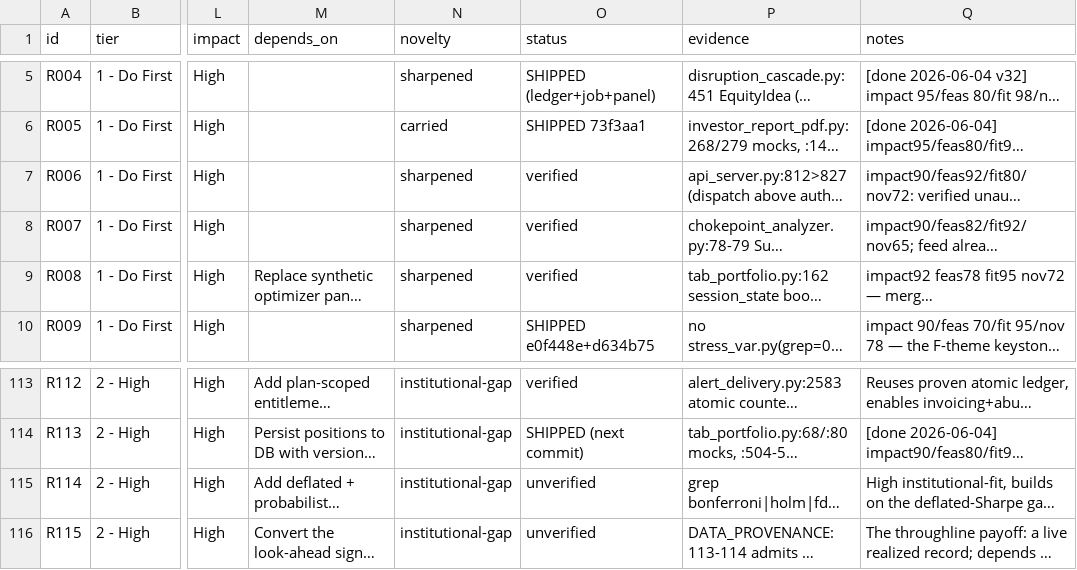
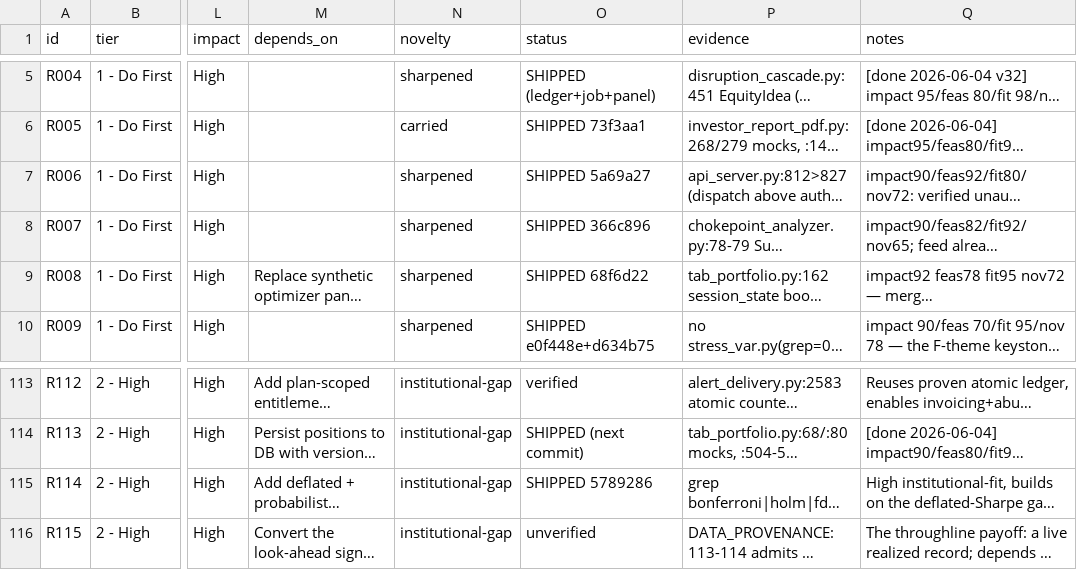
Before and after one commit to asmortara-blip/ship-tracker, a CSV file: recommendations.csv, drawn as a sheet; only a part is shown, gaps mark what is left out; long unchanged cells end in …; the diff names each change by its address in the sheet, - before the commit and + after, or states it on an @@ line.

```diff
--- a/recommendations.csv
+++ b/recommendations.csv
-O7 (status): verified
+O7 (status): SHIPPED 5a69a27
-O8 (status): verified
+O8 (status): SHIPPED 366c896
-O9 (status): verified
+O9 (status): SHIPPED 68f6d22
-O115 (status): unverified
+O115 (status): SHIPPED 5789286
```
